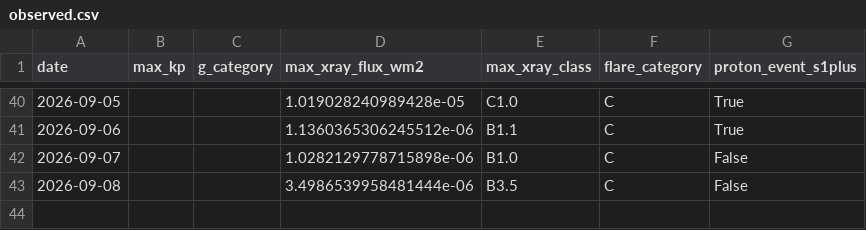
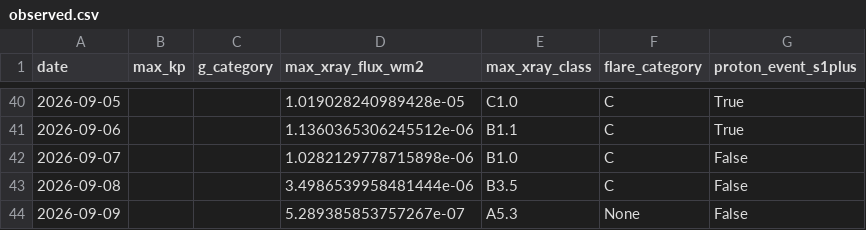
Before and after one commit to MetopRBr/space-weather-verify, a CSV file: data/observed.csv, drawn as a sheet; only a part is shown, gaps mark what is left out.

```diff
--- a/data/observed.csv
+++ b/data/observed.csv
@@ -43 +43,2 @@ date,max_kp,g_category,max_xray_flux_wm2,max_xray_class,flare_category,proton_ev
 2026-09-08,,,3.4986539958481444e-06,B3.5,C,False
+2026-09-09,,,5.289385853757267e-07,A5.3,None,False
```
Also changed, not shown: data/forecasts.csv, data/scorecard.csv.
